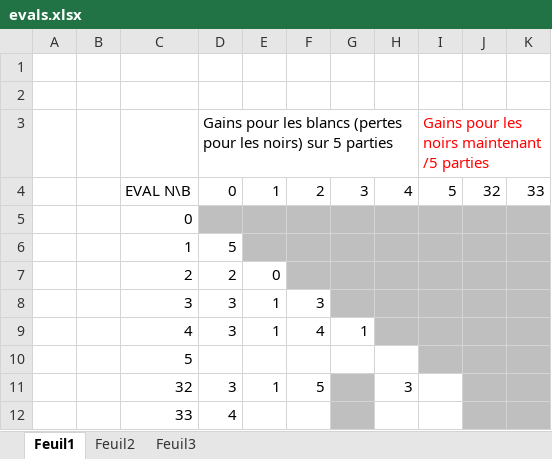
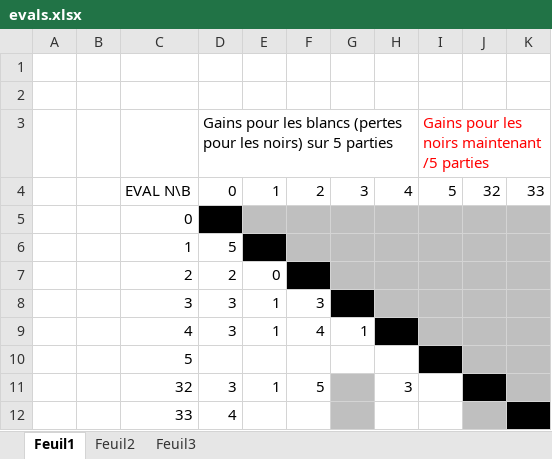
Before and after one commit to belkacemlahouel/IA41_Pogo, an Excel workbook: evals.xlsx, sheet Feuil1, drawn as a sheet; values as stored, in another font and other column widths than the file's, no borders; the diff names each change by its address in the sheet, - before the commit and + after, or states it on an @@ line.

```diff
--- a/evals.xlsx (sheet Feuil1)
+++ b/evals.xlsx (sheet Feuil1)
-D5 fill: #BFBFBF
+D5 fill: #000000
-E6 fill: #BFBFBF
+E6 fill: #000000
-F7 fill: #BFBFBF
+F7 fill: #000000
-G8 fill: #BFBFBF
+G8 fill: #000000
-H9 fill: #BFBFBF
+H9 fill: #000000
-I10 fill: #BFBFBF
+I10 fill: #000000
-J11 fill: #BFBFBF
+J11 fill: #000000
-K12 fill: #BFBFBF
+K12 fill: #000000
```
Also changed, not shown: 1 other file.
